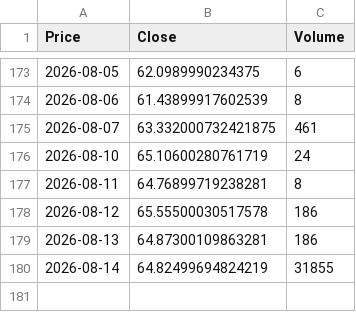
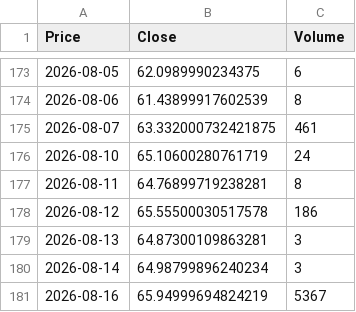
Before and after one commit to JONG1510/FPNA-python, a CSV file: data/SI_latest.csv, drawn as a sheet; only a part is shown, gaps mark what is left out; the diff names each change by its address in the sheet, - before the commit and + after, or states it on an @@ line.

```diff
--- a/data/SI_latest.csv
+++ b/data/SI_latest.csv
-C179 (Volume): 186
+C179 (Volume): 3
-B180 (Close): 64.82499694824219
+B180 (Close): 64.98799896240234
-C180 (Volume): 31855
+C180 (Volume): 3
+row 181: 2026-08-16 | 65.94999694824219 | 5367
```
Also changed, not shown: data/GC_latest.csv.
